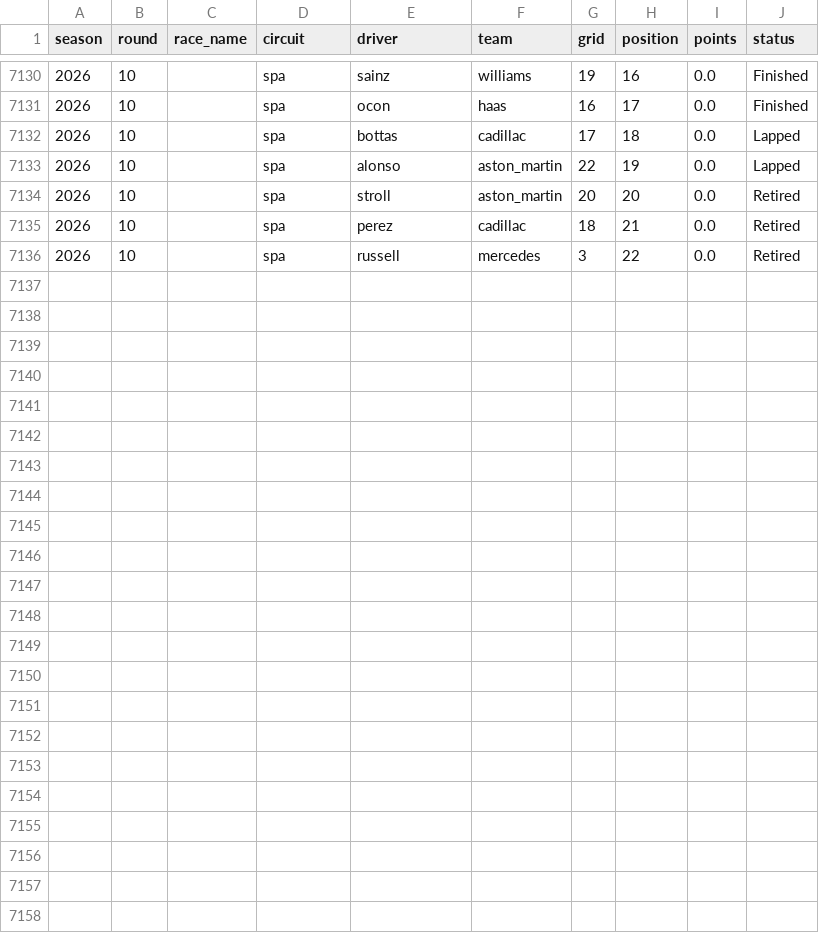
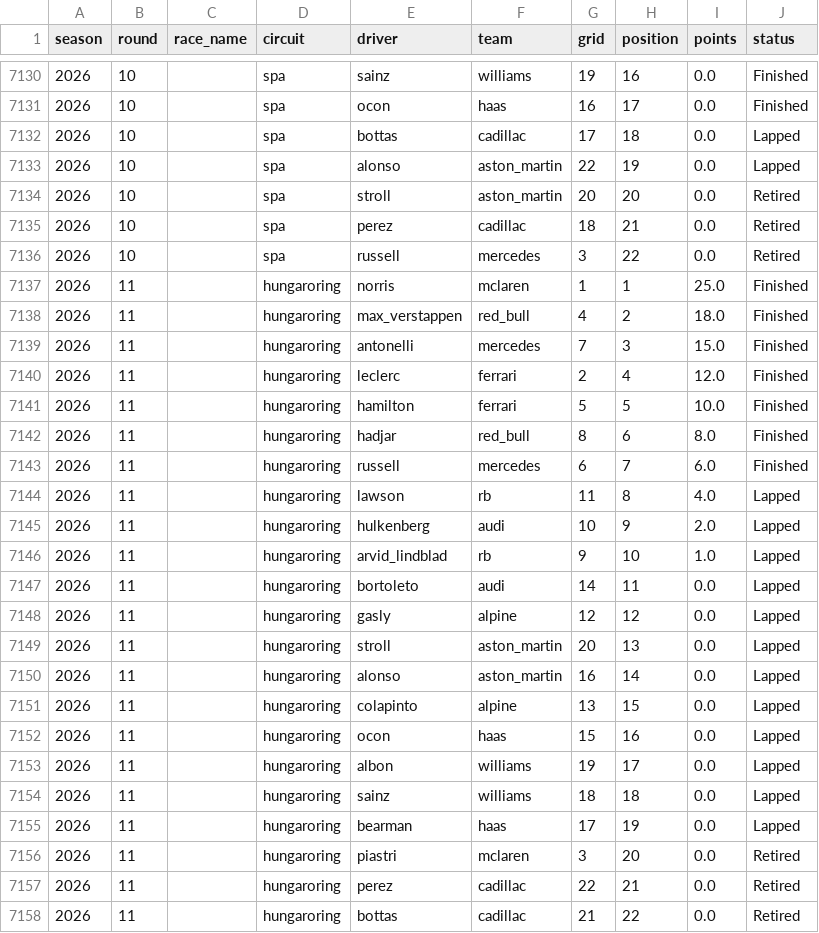
Before and after one commit to mahip16/f1-race-predictor, a CSV file: data/f1_data.csv, drawn as a sheet; only a part is shown, gaps mark what is left out.

```diff
--- a/data/f1_data.csv
+++ b/data/f1_data.csv
@@ -7136 +7136,23 @@ season,round,race_name,circuit,driver,team,grid,position,points,status
 2026,10,,spa,russell,mercedes,3,22,0.0,Retired
+2026,11,,hungaroring,norris,mclaren,1,1,25.0,Finished
+2026,11,,hungaroring,max_verstappen,red_bull,4,2,18.0,Finished
+2026,11,,hungaroring,antonelli,mercedes,7,3,15.0,Finished
+2026,11,,hungaroring,leclerc,ferrari,2,4,12.0,Finished
+2026,11,,hungaroring,hamilton,ferrari,5,5,10.0,Finished
+2026,11,,hungaroring,hadjar,red_bull,8,6,8.0,Finished
+2026,11,,hungaroring,russell,mercedes,6,7,6.0,Finished
+2026,11,,hungaroring,lawson,rb,11,8,4.0,Lapped
+2026,11,,hungaroring,hulkenberg,audi,10,9,2.0,Lapped
+2026,11,,hungaroring,arvid_lindblad,rb,9,10,1.0,Lapped
+2026,11,,hungaroring,bortoleto,audi,14,11,0.0,Lapped
+2026,11,,hungaroring,gasly,alpine,12,12,0.0,Lapped
+2026,11,,hungaroring,stroll,aston_martin,20,13,0.0,Lapped
+2026,11,,hungaroring,alonso,aston_martin,16,14,0.0,Lapped
+2026,11,,hungaroring,colapinto,alpine,13,15,0.0,Lapped
+2026,11,,hungaroring,ocon,haas,15,16,0.0,Lapped
+2026,11,,hungaroring,albon,williams,19,17,0.0,Lapped
+2026,11,,hungaroring,sainz,williams,18,18,0.0,Lapped
+2026,11,,hungaroring,bearman,haas,17,19,0.0,Lapped
+2026,11,,hungaroring,piastri,mclaren,3,20,0.0,Retired
+2026,11,,hungaroring,perez,cadillac,22,21,0.0,Retired
+2026,11,,hungaroring,bottas,cadillac,21,22,0.0,Retired
```
Also changed, not shown: data/f1_features.csv, 1 other file.
